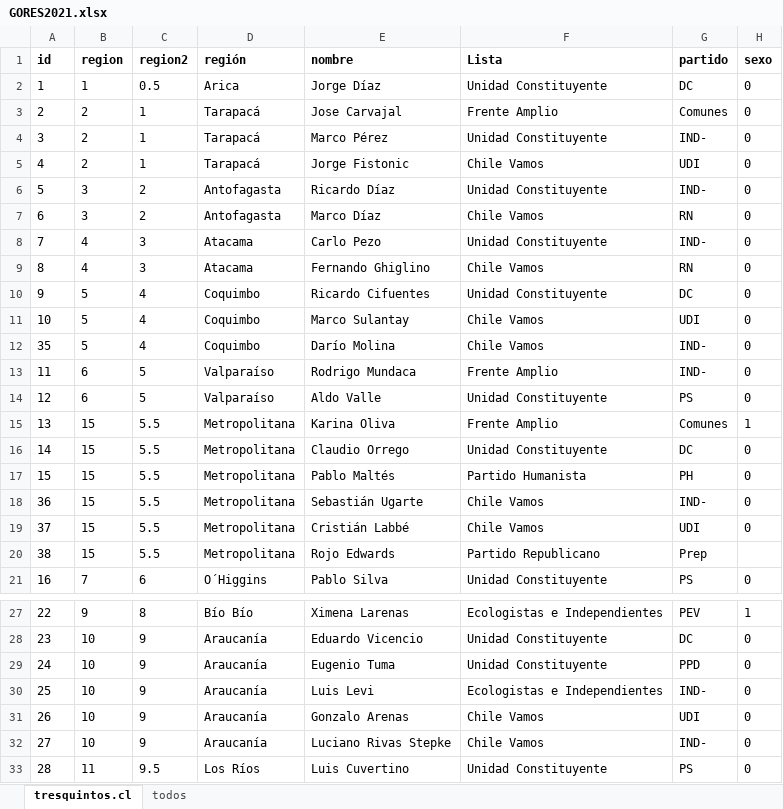
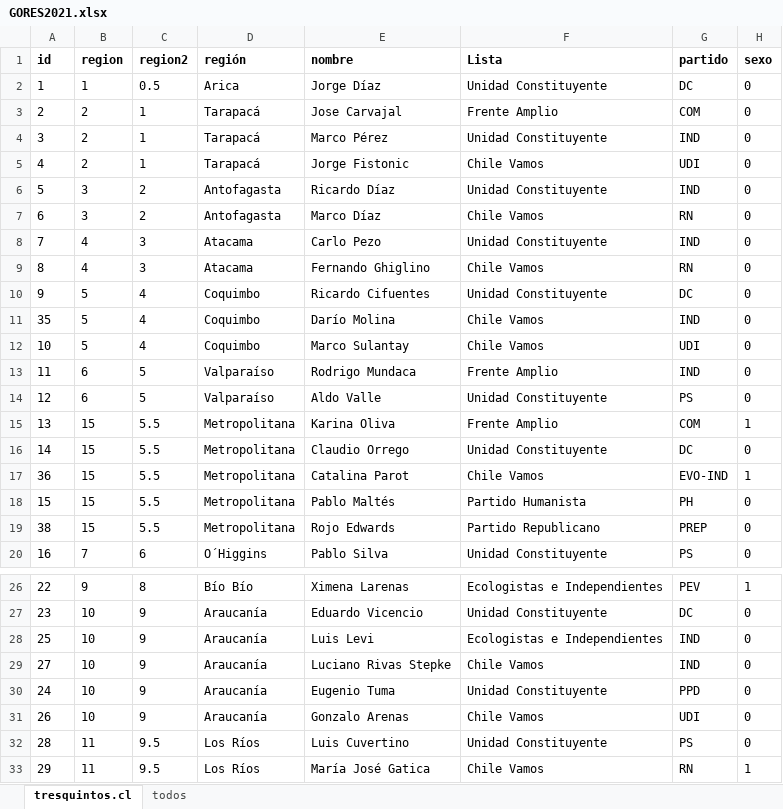
Before and after one commit to tresquintos/candidatos, an Excel workbook: gores 2021/GORES2021.xlsx, sheet tresquintos.cl, drawn as a sheet; only a part is shown, gaps mark what is left out; the shorter side is filled out with more unchanged rows; values as stored, in another font and other column widths than the file's, no borders; removed rows and columns are numbered as before the commit, all else as after; the diff covers the shown part only; the diff names each change by its address in the sheet, - before the commit and + after, or states it on an @@ line.

```diff
--- a/gores 2021/GORES2021.xlsx (sheet tresquintos.cl)
+++ b/gores 2021/GORES2021.xlsx (sheet tresquintos.cl)
-G3 (partido): Comunes
+G3 (partido): COM
-G4 (partido): IND-
+G4 (partido): IND
-G6 (partido): IND-
+G6 (partido): IND
-G8 (partido): IND-
+G8 (partido): IND
+row 11: 35 | 5 | 4 | Coquimbo | Darío Molina | Chile Vamos | IND | 0
-row 12: 35 | 5 | 4 | Coquimbo | Darío Molina | Chile Vamos | IND- | 0
-G13 (partido): IND-
+G13 (partido): IND
-G15 (partido): Comunes
+G15 (partido): COM
+row 17: 36 | 15 | 5.5 | Metropolitana | Catalina Parot | Chile Vamos | EVO-IND | 1
-row 18: 36 | 15 | 5.5 | Metropolitana | Sebastián Ugarte | Chile Vamos | IND- | 0
-row 19: 37 | 15 | 5.5 | Metropolitana | Cristián Labbé | Chile Vamos | UDI | 0
-G19 (partido): Prep
+G19 (partido): PREP
-H19 (sexo): (empty)
+H19 (sexo): 0
+row 28: 25 | 10 | 9 | Araucanía | Luis Levi | Ecologistas e Independientes | IND | 0
+row 29: 27 | 10 | 9 | Araucanía | Luciano Rivas Stepke | Chile Vamos | IND | 0
-row 30: 25 | 10 | 9 | Araucanía | Luis Levi | Ecologistas e Independientes | IND- | 0
-row 32: 27 | 10 | 9 | Araucanía | Luciano Rivas Stepke | Chile Vamos | IND- | 0
```
Also changed, not shown: 1 edited cell elsewhere in this sheet, 1 other file.
